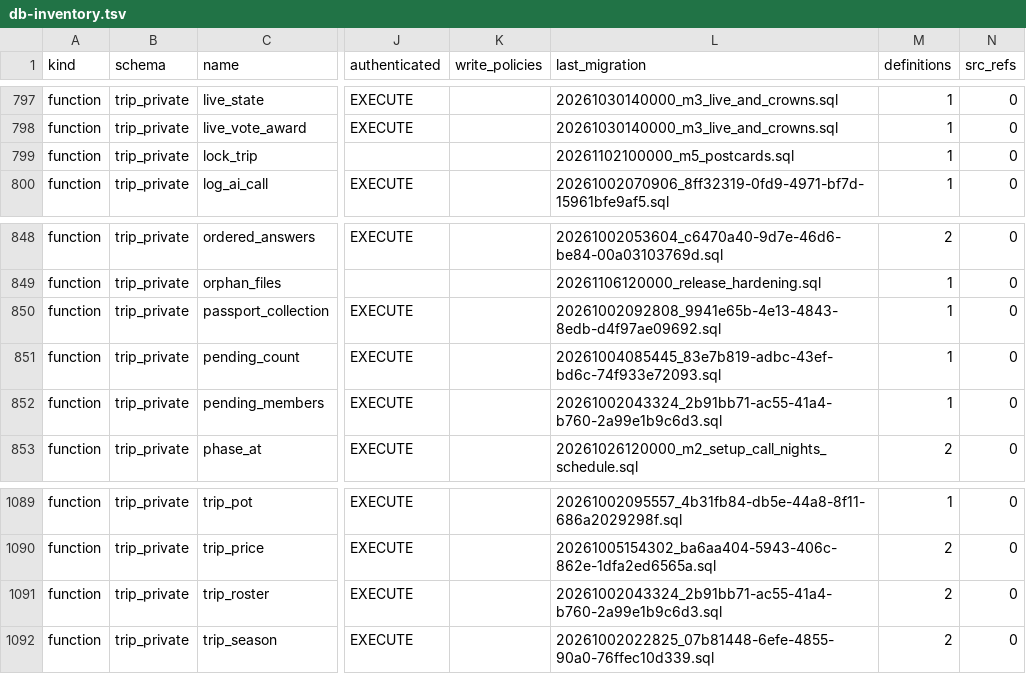
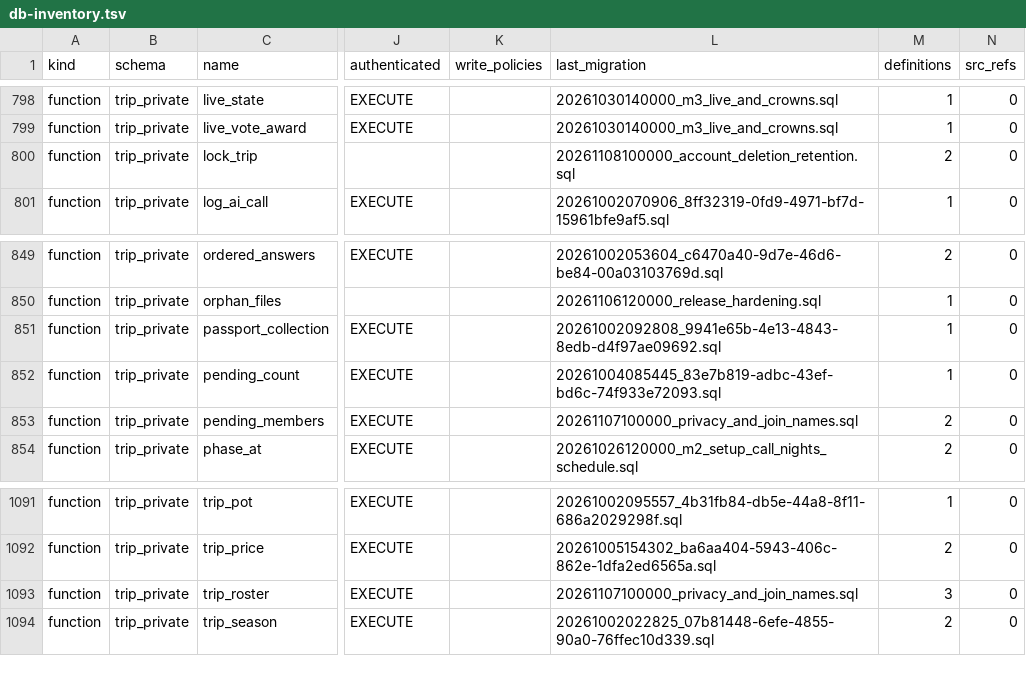
Before and after one commit to KAMALr80/Trip_bbtl, a TSV file: docs/inventory/db-inventory.tsv, drawn as a sheet; only a part is shown, gaps mark what is left out; addresses are those after the commit; the diff covers the shown part only; the diff names each change by its address in the sheet, - before the commit and + after, or states it on an @@ line.

```diff
--- a/docs/inventory/db-inventory.tsv
+++ b/docs/inventory/db-inventory.tsv
-L800 (last_migration): 20261102100000_m5_postcards.sql
+L800 (last_migration): 20261108100000_account_deletion_retention.sql
-M800 (definitions): 1
+M800 (definitions): 2
-L853 (last_migration): 20261002043324_2b91bb71-ac55-41a4-b760-2a99e1b9c6d3.sql
+L853 (last_migration): 20261107100000_privacy_and_join_names.sql
-M853 (definitions): 1
+M853 (definitions): 2
-L1093 (last_migration): 20261002043324_2b91bb71-ac55-41a4-b760-2a99e1b9c6d3.sql
+L1093 (last_migration): 20261107100000_privacy_and_join_names.sql
-M1093 (definitions): 2
+M1093 (definitions): 3
```
Also changed, not shown: 2 added rows and 22 edited cells elsewhere in this file, 53 other files.
